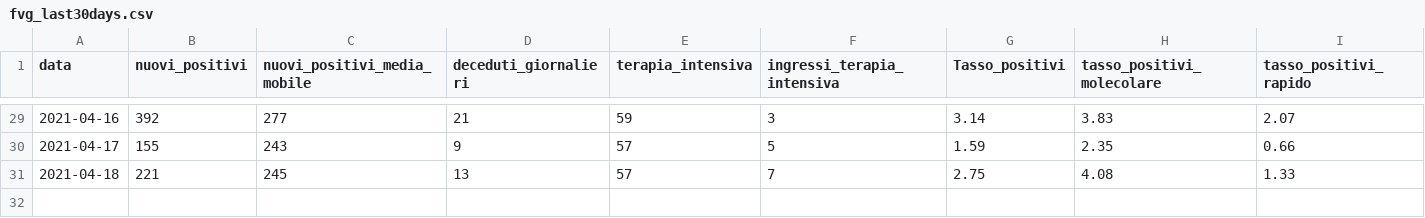
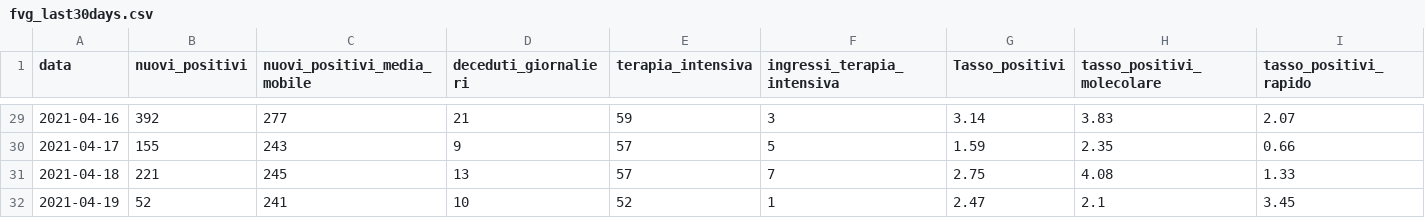
Before and after one commit to daniloderosa/fvg_covid, a CSV file: contagi/dati_regione/data/fvg_last30days.csv, drawn as a sheet; only a part is shown, gaps mark what is left out; the diff names each change by its address in the sheet, - before the commit and + after, or states it on an @@ line.

```diff
--- a/contagi/dati_regione/data/fvg_last30days.csv
+++ b/contagi/dati_regione/data/fvg_last30days.csv
+row 32: 2021-04-19 | 52 | 241 | 10 | 52 | 1 | 2.47 | 2.1 | 3.45
```
Also changed, not shown: contagi/dati_regione/data/fvg_complessivo.csv, contagi/dati_regione/data/fvg_latest.csv, 4 other files.
